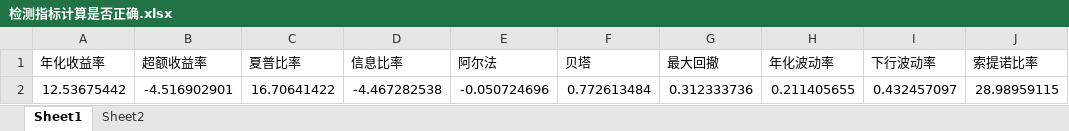
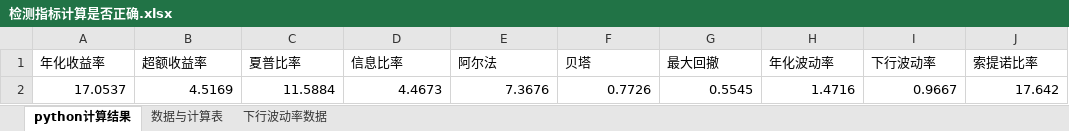
Before and after one commit to wdy0401/fakequote, an Excel workbook: 检测指标计算是否正确.xlsx, sheet python计算结果, drawn as a sheet; values as stored, in another font and other column widths than the file's, no borders; removed rows and columns are numbered as before the commit, all else as after; the diff names each change by its address in the sheet, - before the commit and + after, or states it on an @@ line.

```diff
--- a/检测指标计算是否正确.xlsx (sheet python计算结果)
+++ b/检测指标计算是否正确.xlsx (sheet python计算结果)
-sheet tab: Sheet1
+sheet tab: python计算结果
-sheet tab: Sheet2
+sheet tab: 数据与计算表
+sheet tab: 下行波动率数据
-row 2: 12.53675442 | -4.516902901 | 16.70641422 | -4.467282538 | -0.050724696 | 0.772613484 | 0.312333736 | 0.211405655 | 0.432457097 | 28.98959115
+row 2: 17.0537 | 4.5169 | 11.5884 | 4.4673 | 7.3676 | 0.7726 | 0.5545 | 1.4716 | 0.9667 | 17.642
```
Also changed, not shown: sheet 数据与计算表, 2 other files.
